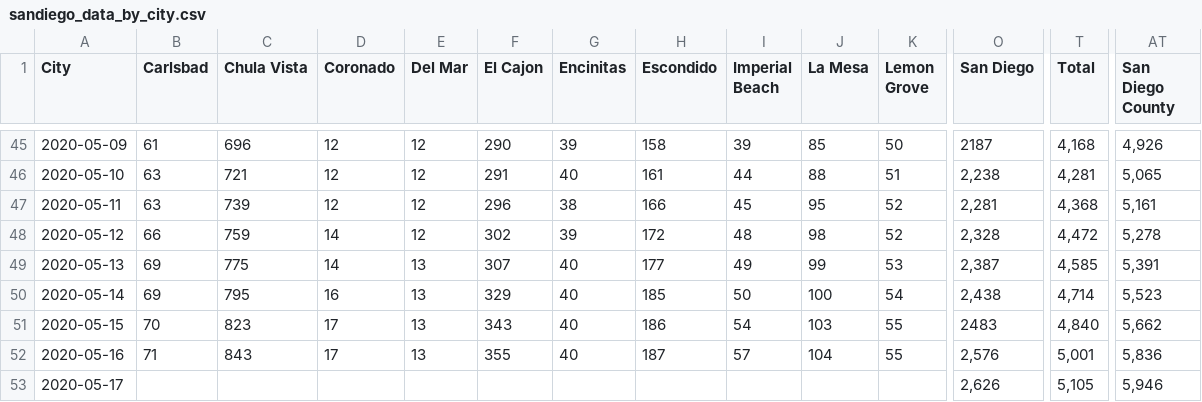
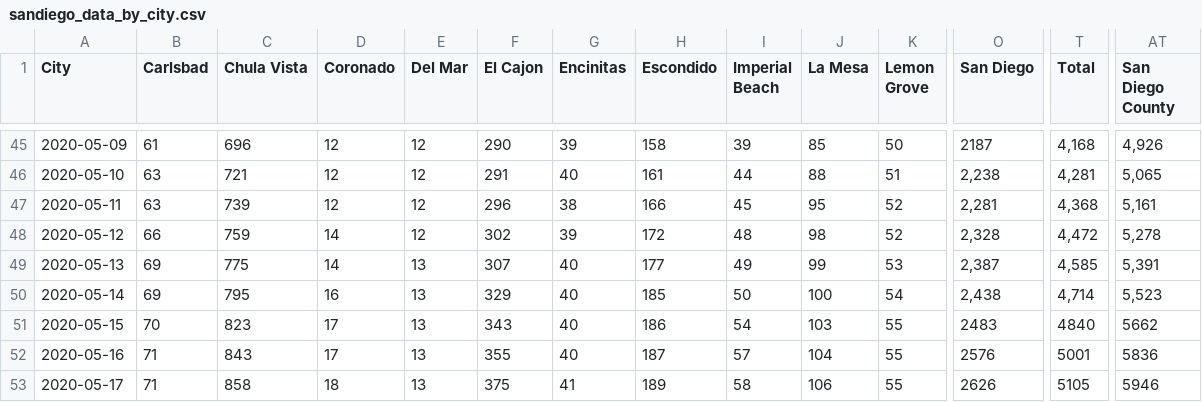
Before and after one commit to JenDobson/covid19-san-diego, a CSV file: csv/sandiego_data_by_city.csv, drawn as a sheet; only a part is shown, gaps mark what is left out; the diff covers the shown part only; the diff names each change by its address in the sheet, - before the commit and + after, or states it on an @@ line.

```diff
--- a/csv/sandiego_data_by_city.csv
+++ b/csv/sandiego_data_by_city.csv
-T51 (Total): 4,840
+T51 (Total): 4840
-AT51 (San Diego County): 5,662
+AT51 (San Diego County): 5662
-O52 (San Diego): 2,576
+O52 (San Diego): 2576
-T52 (Total): 5,001
+T52 (Total): 5001
-AT52 (San Diego County): 5,836
+AT52 (San Diego County): 5836
-B53 (Carlsbad): (empty)
+B53 (Carlsbad): 71
-C53 (Chula Vista): (empty)
+C53 (Chula Vista): 858
-D53 (Coronado): (empty)
+D53 (Coronado): 18
-E53 (Del Mar): (empty)
+E53 (Del Mar): 13
-F53 (El Cajon): (empty)
+F53 (El Cajon): 375
-G53 (Encinitas): (empty)
+G53 (Encinitas): 41
-H53 (Escondido): (empty)
+H53 (Escondido): 189
-I53 (Imperial Beach): (empty)
+I53 (Imperial Beach): 58
-J53 (La Mesa): (empty)
+J53 (La Mesa): 106
-K53 (Lemon Grove): (empty)
+K53 (Lemon Grove): 55
-O53 (San Diego): 2,626
+O53 (San Diego): 2626
-T53 (Total): 5,105
+T53 (Total): 5105
-AT53 (San Diego County): 5,946
+AT53 (San Diego County): 5946
```
Also changed, not shown: 32 edited cells elsewhere in this file, csv/sandiego_casesper100k_by_city.csv.
